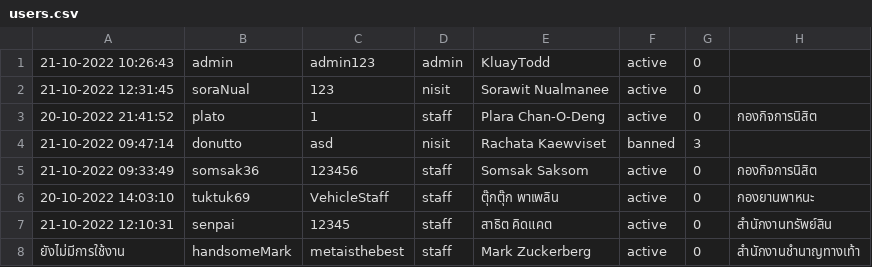
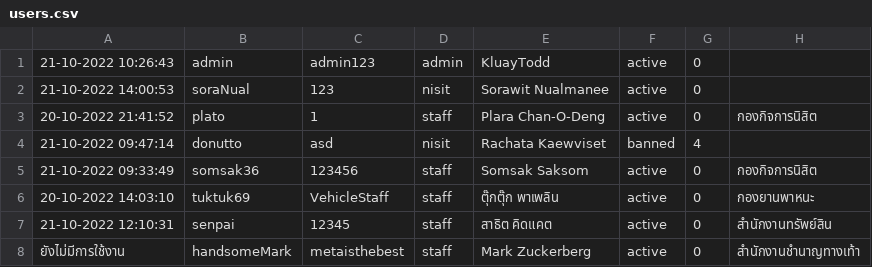
Before and after one commit to SoraNual/KU_ComplaintSubmissionJavaApp, a CSV file: data/users.csv, drawn as a sheet.

```diff
--- a/data/users.csv
+++ b/data/users.csv
@@ -1,5 +1,5 @@
 21-10-2022 10:26:43,admin,admin123,admin,KluayTodd,active,0
-21-10-2022 12:31:45,soraNual,123,nisit,Sorawit Nualmanee,active,0
+21-10-2022 14:00:53,soraNual,123,nisit,Sorawit Nualmanee,active,0
 20-10-2022 21:41:52,plato,1,staff,Plara Chan-O-Deng,active,0,กองกิจการนิสิต
-21-10-2022 09:47:14,donutto,asd,nisit,Rachata Kaewviset,banned,3
+21-10-2022 09:47:14,donutto,asd,nisit,Rachata Kaewviset,banned,4
 21-10-2022 09:33:49,somsak36,123456,staff,Somsak Saksom,active,0,กองกิจการนิสิต
```
Also changed, not shown: 17 other files.
